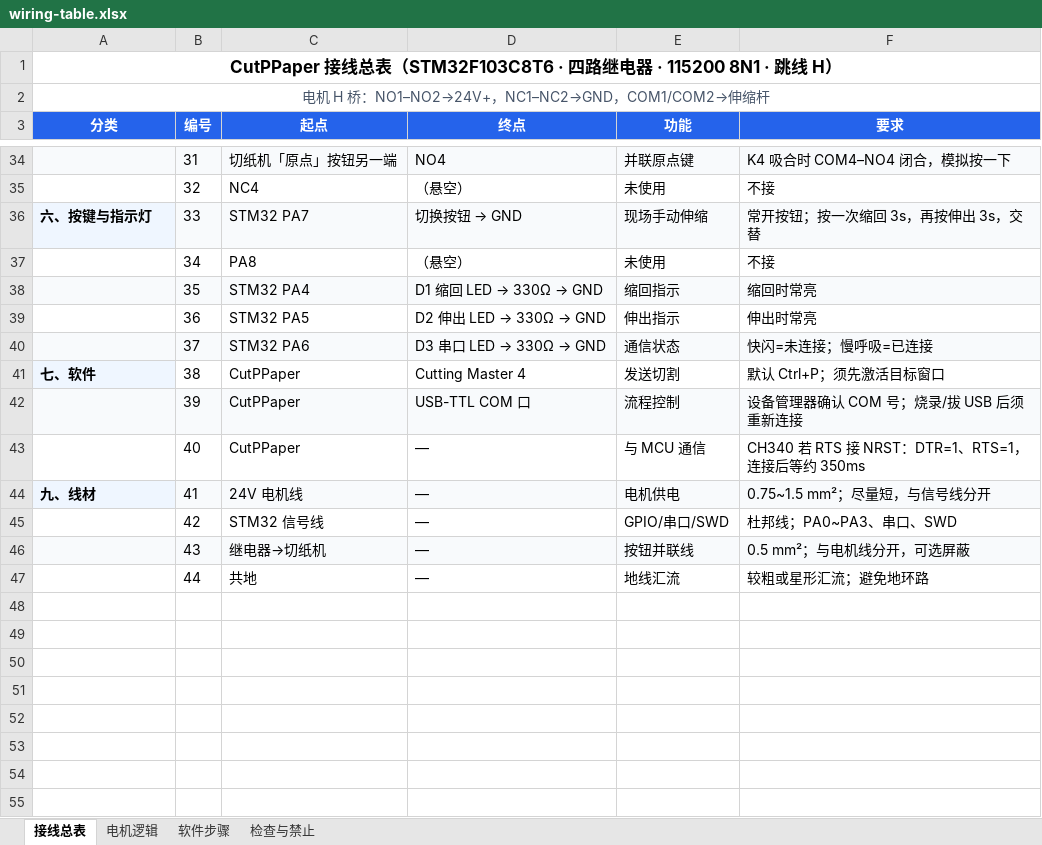
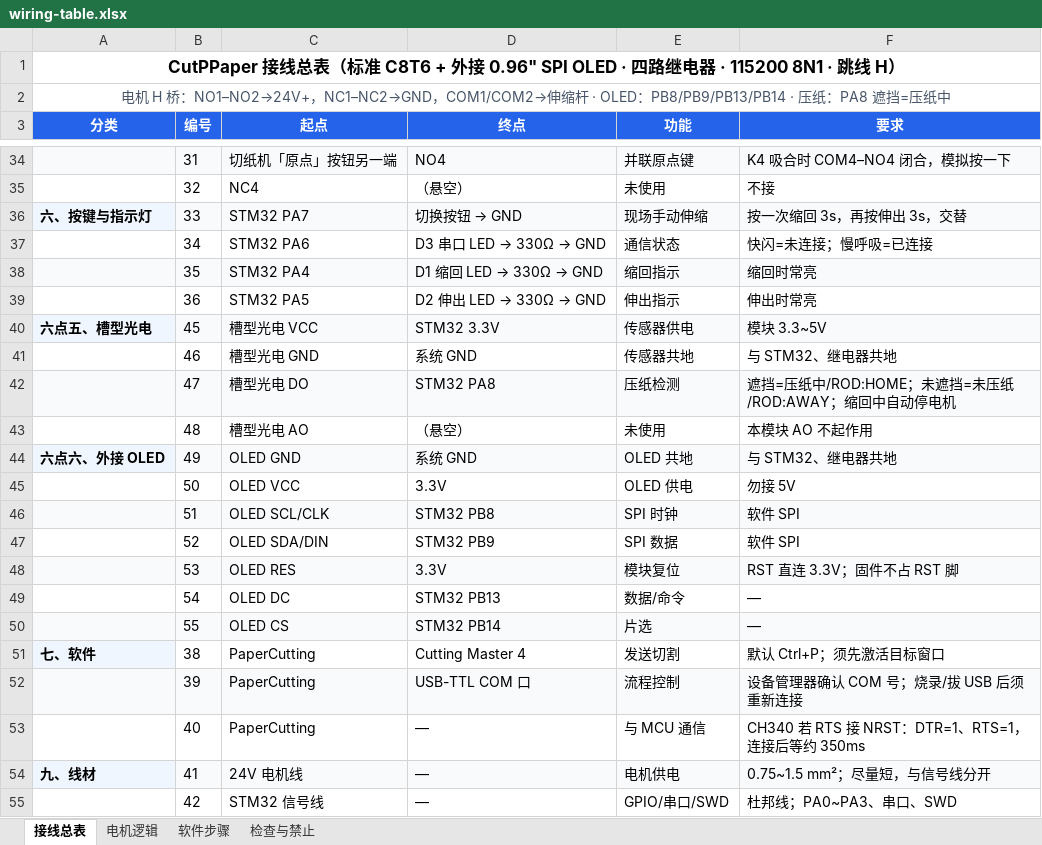
Before and after one commit to chenminsay2025/papercutting, an Excel workbook: docs/wiring-table.xlsx, sheet 接线总表, drawn as a sheet; only a part is shown, gaps mark what is left out; the shorter side is filled out with more unchanged rows; values as stored, in another font and other column widths than the file's, no borders; removed rows and columns are numbered as before the commit, all else as after; the diff names each change by its address in the sheet, - before the commit and + after, or states it on an @@ line.

Commit message:
Add external SSD1306 OLED firmware and update wiring documentation.
Includes OLED Chinese font fix, connect UX improvements, and wiring docs aligned to standard C8T6 + external OLED.

```diff
--- a/docs/wiring-table.xlsx (sheet 接线总表)
+++ b/docs/wiring-table.xlsx (sheet 接线总表)
-A1 (分类): …线总表（STM32F103C8T6 · 四路继…
+A1 (分类): …线总表（标准 C8T6 + 外接 0.96" SPI OLED · 四路继…
-A2 (分类): …缩杆
+A2 (分类): …缩杆 · OLED：PB8/PB9/PB13/PB14 · 压纸：PA8 遮挡=压纸中
-F36 (要求): 常开按钮；按一次缩回 3s，再按伸出 3s，交替
+F36 (要求): 按一次缩回 3s，再按伸出 3s，交替
-C37 (起点): PA8
+C37 (起点): STM32 PA6
@@ D37 (终点): （悬空） → D3 串口 LED → 330Ω → GND @@
-E37 (功能): 未使用
+E37 (功能): 通信状态
-F37 (要求): 不接
+F37 (要求): 快闪=未连接；慢呼吸=已连接
-row 40:  | 37 | STM32 PA6 | D3 串口 LED → 330Ω → GND | 通信状态 | 快闪=未连接；慢呼吸=已连接
+row 40: 六点五、槽型光电 | 45 | 槽型光电 VCC | STM32 3.3V | 传感器供电 | 模块 3.3~5V
+row 41:  | 46 | 槽型光电 GND | 系统 GND | 传感器共地 | 与 STM32、继电器共地
+row 42:  | 47 | 槽型光电 DO | STM32 PA8 | 压纸检测 | 遮挡=压纸中/ROD:HOME；未遮挡=未压纸/ROD:AWAY；缩回中自动停电机
+row 43:  | 48 | 槽型光电 AO | （悬空） | 未使用 | 本模块 AO 不起作用
+row 44: 六点六、外接 OLED | 49 | OLED GND | 系统 GND | OLED 共地 | 与 STM32、继电器共地
+row 45:  | 50 | OLED VCC | 3.3V | OLED 供电 | 勿接 5V
+row 46:  | 51 | OLED SCL/CLK | STM32 PB8 | SPI 时钟 | 软件 SPI
+row 47:  | 52 | OLED SDA/DIN | STM32 PB9 | SPI 数据 | 软件 SPI
+row 48:  | 53 | OLED RES | 3.3V | 模块复位 | RST 直连 3.3V；固件不占 RST 脚
+row 49:  | 54 | OLED DC | STM32 PB13 | 数据/命令 | —
+row 50:  | 55 | OLED CS | STM32 PB14 | 片选 | —
-C51:C53 (起点): CutPPaper
+C51:C53 (起点): PaperCutting
```
Also changed, not shown: sheet 检查与禁止, sheet 软件步骤, 32 other files.
